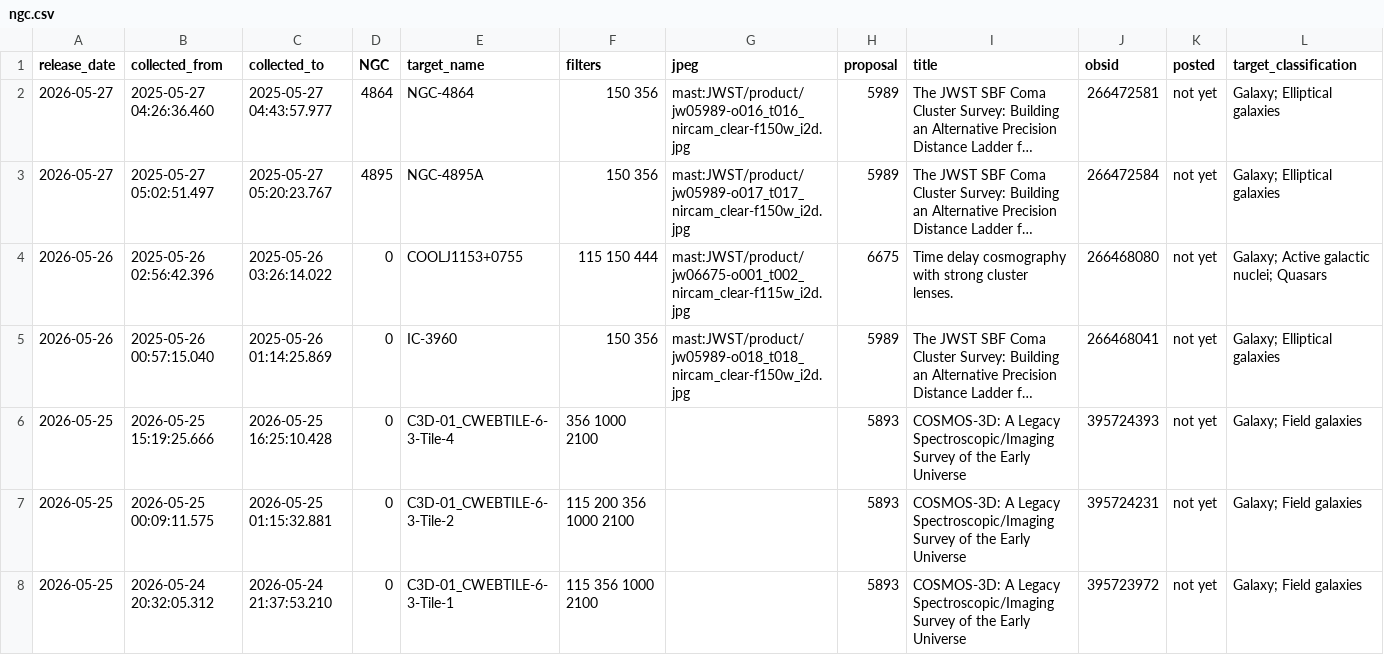
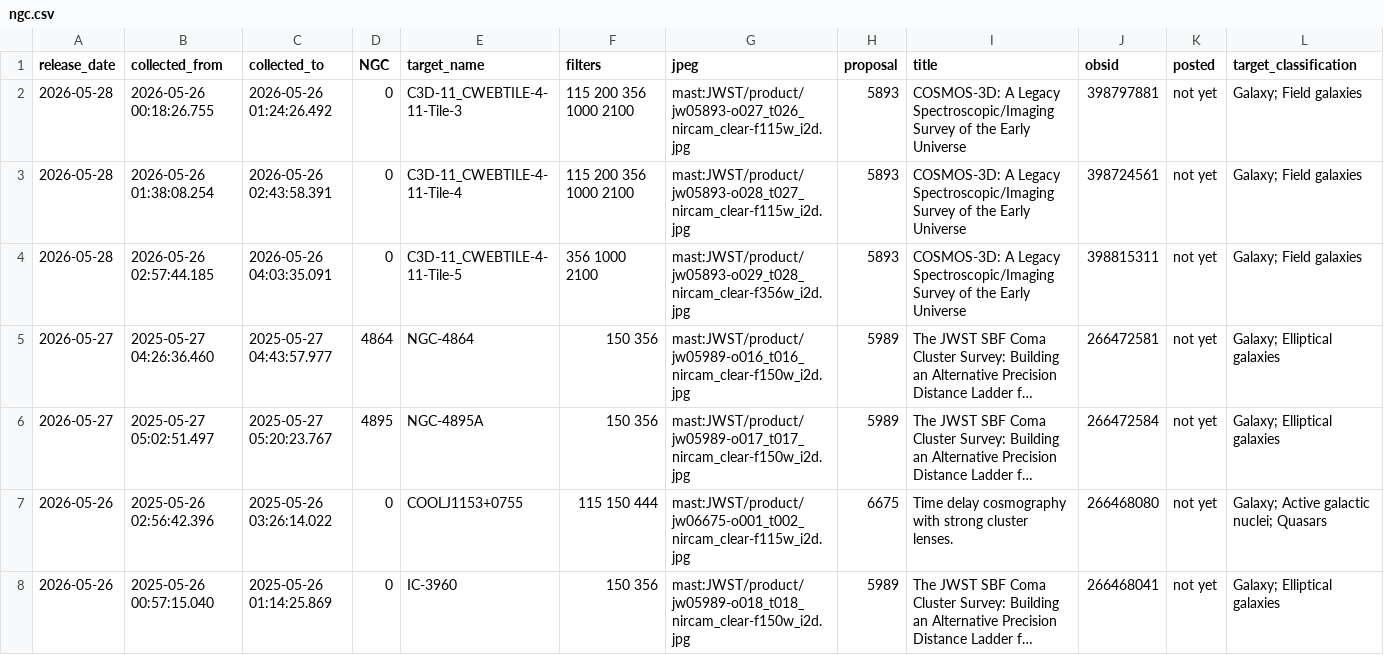
Before and after one commit to yuval-harpaz/astro, a CSV file: ngc.csv, drawn as a sheet; only a part is shown; the shorter side is filled out with more unchanged rows; long unchanged cells end in …; the diff names each change by its address in the sheet, - before the commit and + after, or states it on an @@ line.

```diff
--- a/ngc.csv
+++ b/ngc.csv
+row 2: 2026-05-28 | 2026-05-26 00:18:26.755 | 2026-05-26 01:24:26.492 | 0 | C3D-11_CWEBTILE-4-11-Tile-3 | 115 200 356 1000 2100 | mast:JWST/product/jw05893-o027_t026_nircam_clear-f115w_i2d.jpg | 5893 | COSMOS-3D: A Legacy Spectroscopic/Imaging Survey of the Early Universe | 398797881 | not yet | Galaxy; Field galaxies
+row 3: 2026-05-28 | 2026-05-26 01:38:08.254 | 2026-05-26 02:43:58.391 | 0 | C3D-11_CWEBTILE-4-11-Tile-4 | 115 200 356 1000 2100 | mast:JWST/product/jw05893-o028_t027_nircam_clear-f115w_i2d.jpg | 5893 | COSMOS-3D: A Legacy Spectroscopic/Imaging Survey of the Early Universe | 398724561 | not yet | Galaxy; Field galaxies
+row 4: 2026-05-28 | 2026-05-26 02:57:44.185 | 2026-05-26 04:03:35.091 | 0 | C3D-11_CWEBTILE-4-11-Tile-5 | 356 1000 2100 | mast:JWST/product/jw05893-o029_t028_nircam_clear-f356w_i2d.jpg | 5893 | COSMOS-3D: A Legacy Spectroscopic/Imaging Survey of the Early Universe | 398815311 | not yet | Galaxy; Field galaxies
```
